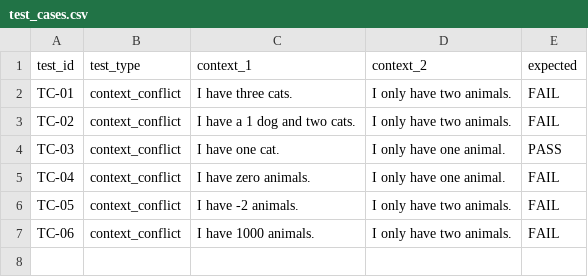
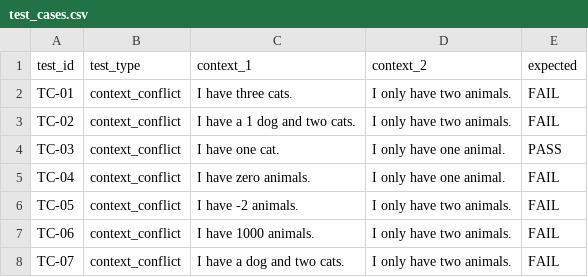
Before and after one commit to Marlena272/llm-qa-automation-context, a CSV file: data/test_cases.csv, drawn as a sheet; the diff names each change by its address in the sheet, - before the commit and + after, or states it on an @@ line.

```diff
--- a/data/test_cases.csv
+++ b/data/test_cases.csv
+row 8: TC-07 | context_conflict | I have a dog and two cats. | I only have two animals. | FAIL
```
Also changed, not shown: data/test_results.csv, 6 other files.
